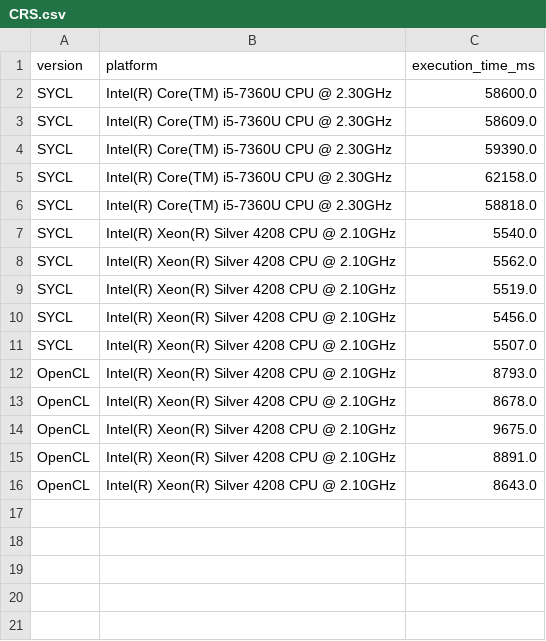
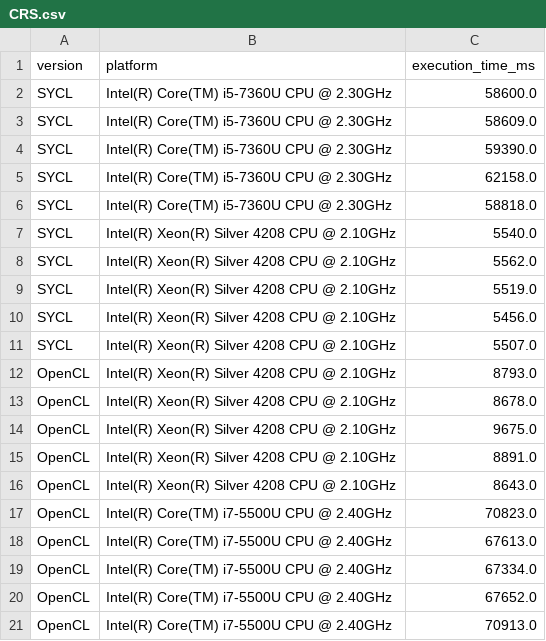
Before and after one commit to menotti/oil_gas_fpga, a CSV file: apps/CRS/CRS.csv, drawn as a sheet; the diff names each change by its address in the sheet, - before the commit and + after, or states it on an @@ line.

```diff
--- a/apps/CRS/CRS.csv
+++ b/apps/CRS/CRS.csv
+row 17: OpenCL | Intel(R) Core(TM) i7-5500U CPU @ 2.40GHz | 70823.0
+row 18: OpenCL | Intel(R) Core(TM) i7-5500U CPU @ 2.40GHz | 67613.0
+row 19: OpenCL | Intel(R) Core(TM) i7-5500U CPU @ 2.40GHz | 67334.0
+row 20: OpenCL | Intel(R) Core(TM) i7-5500U CPU @ 2.40GHz | 67652.0
+row 21: OpenCL | Intel(R) Core(TM) i7-5500U CPU @ 2.40GHz | 70913.0
```
Also changed, not shown: apps/27stencil/27stencil.csv, 39 other files.
